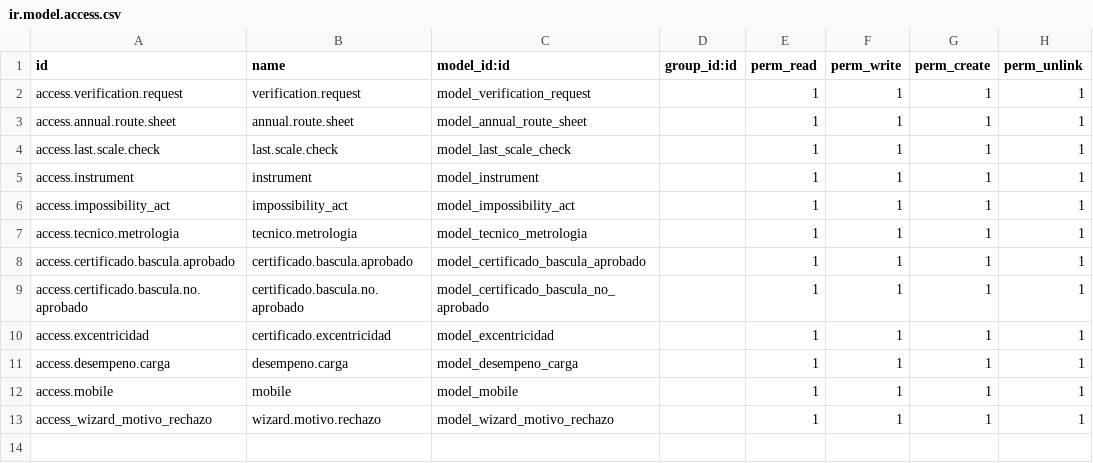
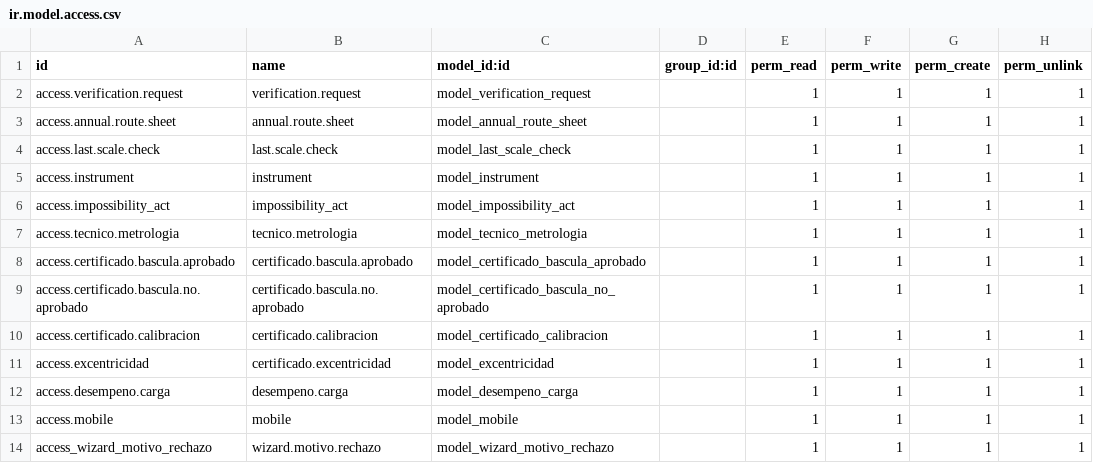
Before and after one commit to rcandiaallende/intn-final, a CSV file: verification_request/security/ir.model.access.csv, drawn as a sheet.

Commit message:
add certificado calibracion

```diff
--- a/verification_request/security/ir.model.access.csv
+++ b/verification_request/security/ir.model.access.csv
@@ -9,2 +9,3 @@ access.certificado.bascula.aprobado,certificado.bascula.aprobado,model_certifica
 access.certificado.bascula.no.aprobado,certificado.bascula.no.aprobado,model_certificado_bascula_no_aprobado,,1,1,1,1
+access.certificado.calibracion,certificado.calibracion,model_certificado_calibracion,,1,1,1,1
 access.excentricidad,certificado.excentricidad,model_excentricidad,,1,1,1,1
```
Also changed, not shown: 4 other files.
